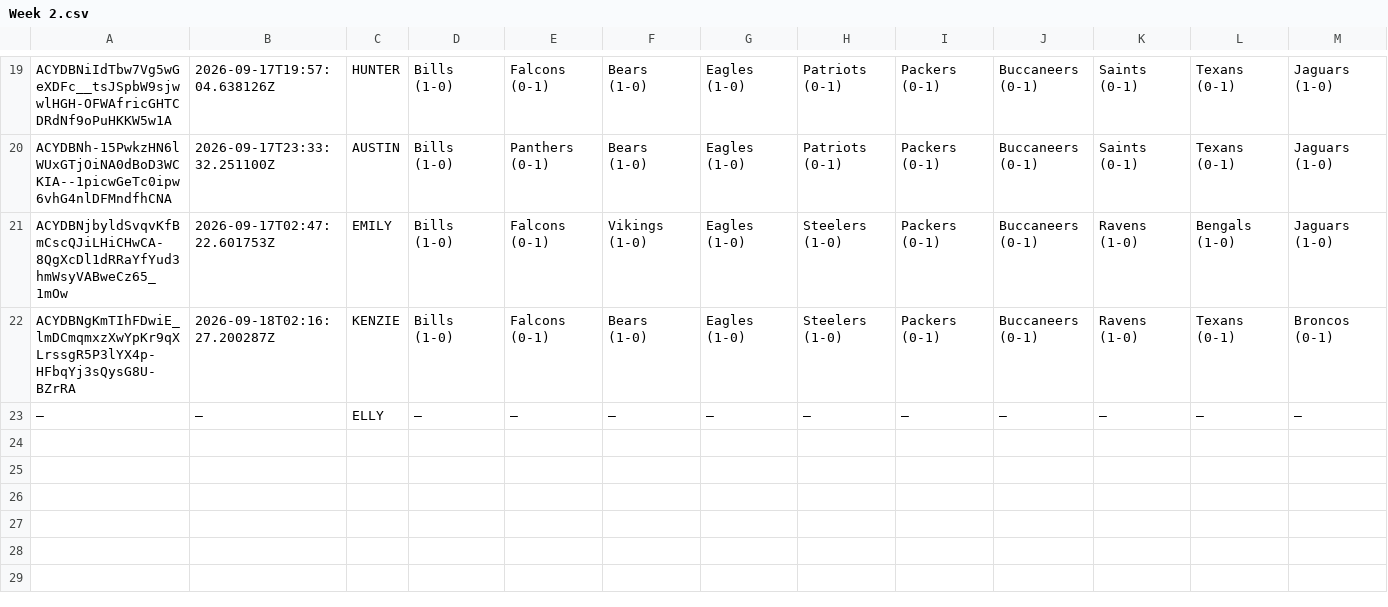
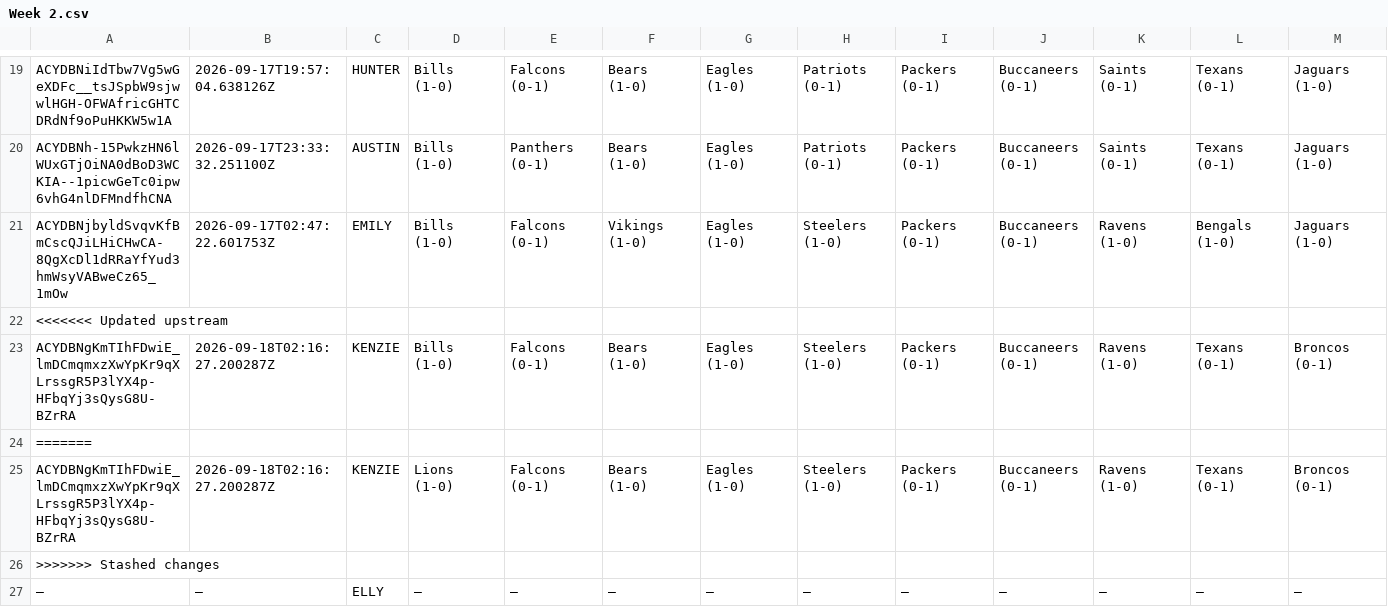
Before and after one commit to JDGehrke/Football_Pool, a CSV file: 2026/Week 2.csv, drawn as a sheet; only a part is shown, gaps mark what is left out; rows hold the shown columns only; the diff names each change by its address in the sheet, - before the commit and + after, or states it on an @@ line.

```diff
--- a/2026/Week 2.csv
+++ b/2026/Week 2.csv
+row 22: <<<<<<< Updated upstream
+row 24: =======
+row 25: ACYDBNgKmTIhFDwiE_lmDCmqmxzXwYpKr9qXLrssgR5P3lYX4p-HFbqYj3sQysG8U-BZrRA | 2026-09-18T02:16:27.200287Z | KENZIE | Lions (1-0) | Falcons (0-1) | Bears (1-0) | Eagles (1-0) | Steelers (1-0) | Packers (0-1) | Buccaneers (0-1) | Ravens (1-0) | Texans (0-1) | Broncos (0-1)
+row 26: >>>>>>> Stashed changes
```
Also changed, not shown: 2 other files.
